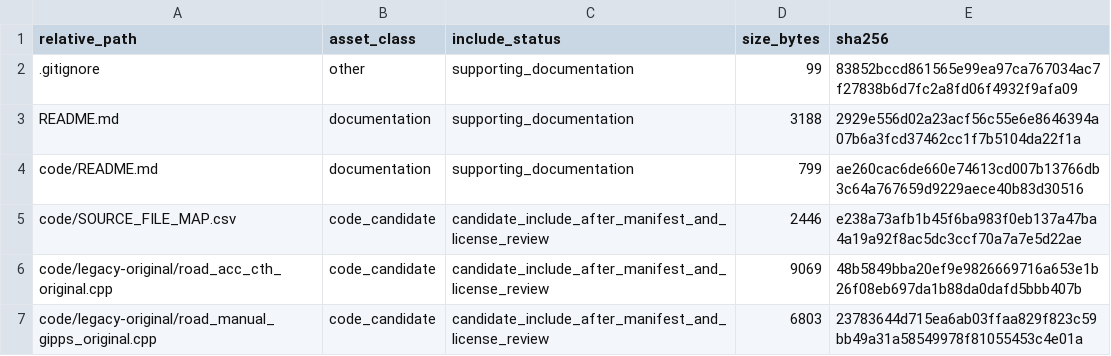
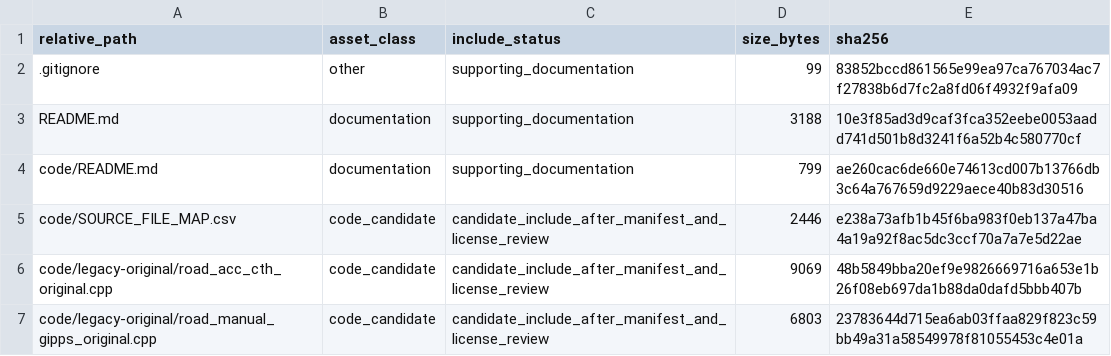
Before and after one commit to dlevinson/paper-2002-08-evaluation-of-impacts-of-adaptive-cruise-control-conference, a CSV file: PACKAGE_MANIFEST.csv, drawn as a sheet; only a part is shown.

Commit message:
Refresh package metadata after upload routing

```diff
--- a/PACKAGE_MANIFEST.csv
+++ b/PACKAGE_MANIFEST.csv
@@ -2,3 +2,3 @@ relative_path,asset_class,include_status,size_bytes,sha256
 .gitignore,other,supporting_documentation,99,83852bccd861565e99ea97ca767034ac7f27838b6d7fc2a8fd06f4932f9afa09
-README.md,documentation,supporting_documentation,3188,2929e556d02a23acf56c55e6e8646394a07b6a3fcd37462cc1f7b5104da22f1a
+README.md,documentation,supporting_documentation,3188,10e3f85ad3d9caf3fca352eebe0053aadd741d501b8d3241f6a52b4c580770cf
 code/README.md,documentation,supporting_documentation,799,ae260cac6de660e74613cd007b13766db3c64a767659d9229aece40b83d30516
```
Also changed, not shown: 3 other files.
